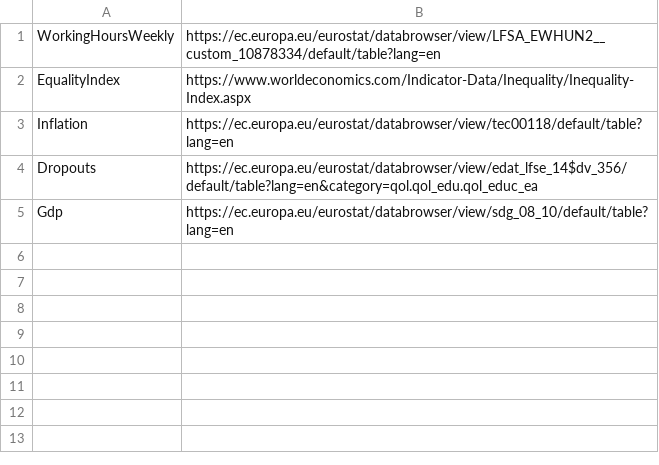
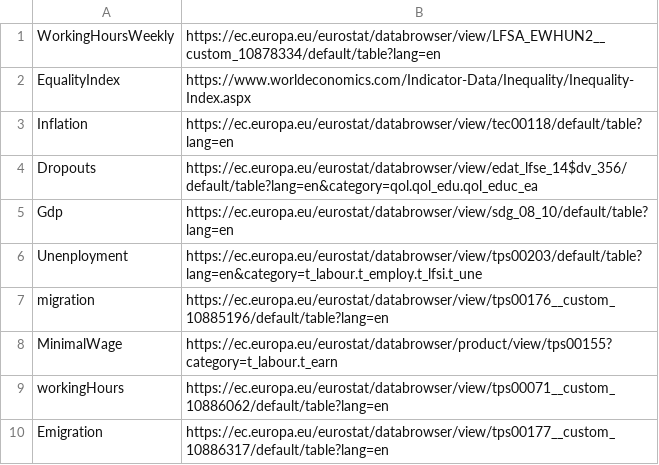
Before and after one commit to DerpStepo/PR24BKRMKPMSJSV, a CSV file: Data/sources.csv, drawn as a sheet.

Commit message:
Update sources.csv

```diff
--- a/Data/sources.csv
+++ b/Data/sources.csv
@@ -5 +5,6 @@ Dropouts,https://ec.europa.eu/eurostat/databrowser/view/edat_lfse_14$dv_356/defa
 Gdp,https://ec.europa.eu/eurostat/databrowser/view/sdg_08_10/default/table?lang=en
+Unenployment,https://ec.europa.eu/eurostat/databrowser/view/tps00203/default/table?lang=en&category=t_labour.t_employ.t_lfsi.t_une
+migration,https://ec.europa.eu/eurostat/databrowser/view/tps00176__custom_10885196/default/table?lang=en
+MinimalWage,https://ec.europa.eu/eurostat/databrowser/product/view/tps00155?category=t_labour.t_earn
+workingHours ,https://ec.europa.eu/eurostat/databrowser/view/tps00071__custom_10886062/default/table?lang=en
+Emigration,https://ec.europa.eu/eurostat/databrowser/view/tps00177__custom_10886317/default/table?lang=en
```
